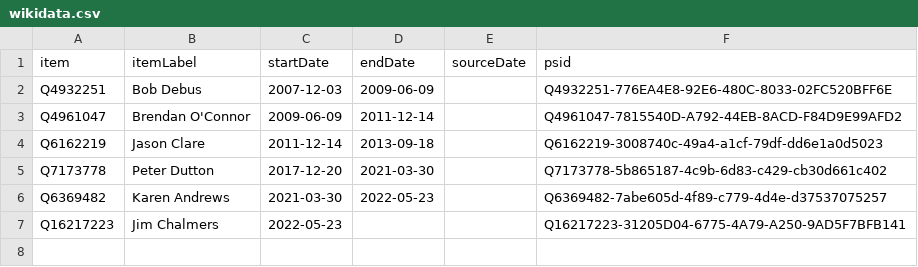
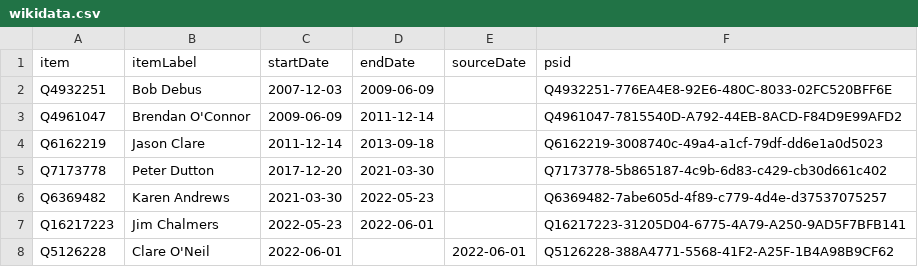
Before and after one commit to every-politician-scrapers/australia-cabinet, a CSV file: sources/home-affairs/wikidata.csv, drawn as a sheet.

Commit message:
update data

```diff
--- a/sources/home-affairs/wikidata.csv
+++ b/sources/home-affairs/wikidata.csv
@@ -6,2 +6,3 @@ Q7173778,Peter Dutton,2017-12-20,2021-03-30,,Q7173778-5b865187-4c9b-6d83-c429-cb
 Q6369482,Karen Andrews,2021-03-30,2022-05-23,,Q6369482-7abe605d-4f89-c779-4d4e-d37537075257
-Q16217223,Jim Chalmers,2022-05-23,,,Q16217223-31205D04-6775-4A79-A250-9AD5F7BFB141
+Q16217223,Jim Chalmers,2022-05-23,2022-06-01,,Q16217223-31205D04-6775-4A79-A250-9AD5F7BFB141
+Q5126228,Clare O'Neil,2022-06-01,,2022-06-01,Q5126228-388A4771-5568-41F2-A25F-1B4A98B9CF62
```
Also changed, not shown: sources/home-affairs/scraped.csv.
